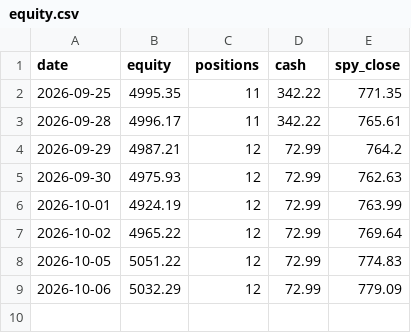
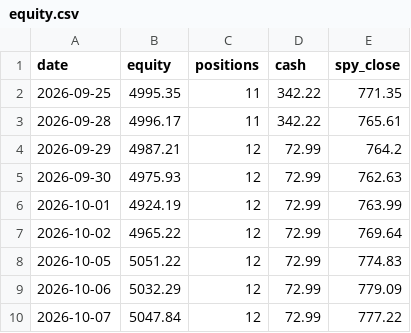
Before and after one commit to cashoutsav8-bit/stock-paper-bot, a CSV file: docs/strat_A/equity.csv, drawn as a sheet.

```diff
--- a/docs/strat_A/equity.csv
+++ b/docs/strat_A/equity.csv
@@ -9 +9,2 @@ date,equity,positions,cash,spy_close
 2026-10-06,5032.29,12,72.99,779.09
+2026-10-07,5047.84,12,72.99,777.22
```
Also changed, not shown: docs/strat_A/events.csv, docs/strat_D/equity.csv, 7 other files.
